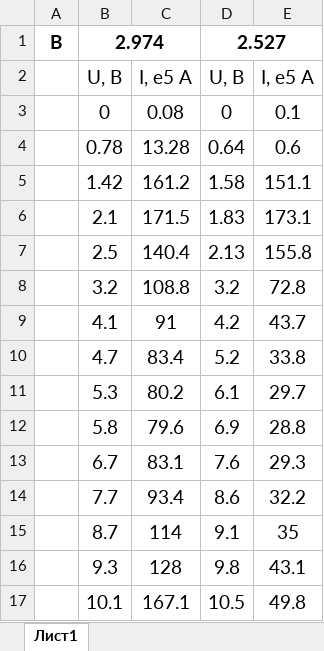
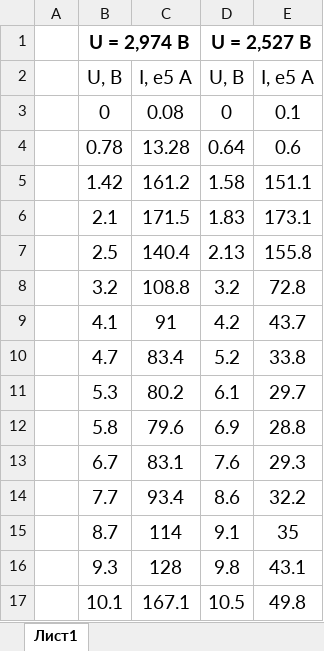
Before and after one commit to kekoveca/Physics_labs, an Excel workbook: 3 course/lab13/lab13data.xlsx, sheet Лист1, drawn as a sheet; values as stored, in another font and other column widths than the file's, no borders; removed rows and columns are numbered as before the commit, all else as after; the diff names each change by its address in the sheet, - before the commit and + after, or states it on an @@ line.

```diff
--- a/3 course/lab13/lab13data.xlsx (sheet Лист1)
+++ b/3 course/lab13/lab13data.xlsx (sheet Лист1)
-row 1: В | 2.974 |  | 2.527
+row 1:  | U = 2,974 В |  | U = 2,527 В
```
Also changed, not shown: 13 other files.
